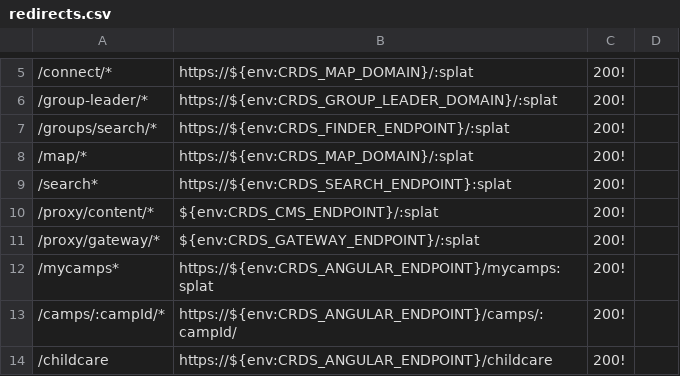
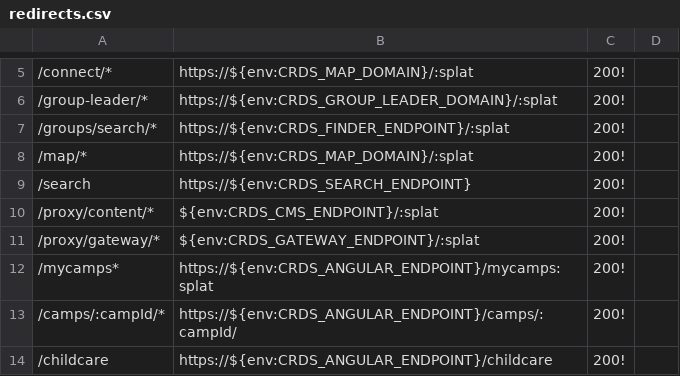
Before and after one commit to crdschurch/crds-net, a CSV file: redirects.csv, drawn as a sheet; only a part is shown, gaps mark what is left out; the diff names each change by its address in the sheet, - before the commit and + after, or states it on an @@ line.

Commit message:
attempt #2
remove query param passing for search

```diff
--- a/redirects.csv
+++ b/redirects.csv
-A9: /search*
+A9: /search
-B9: https://${env:CRDS_SEARCH_ENDPOINT}:splat
+B9: https://${env:CRDS_SEARCH_ENDPOINT}
```
